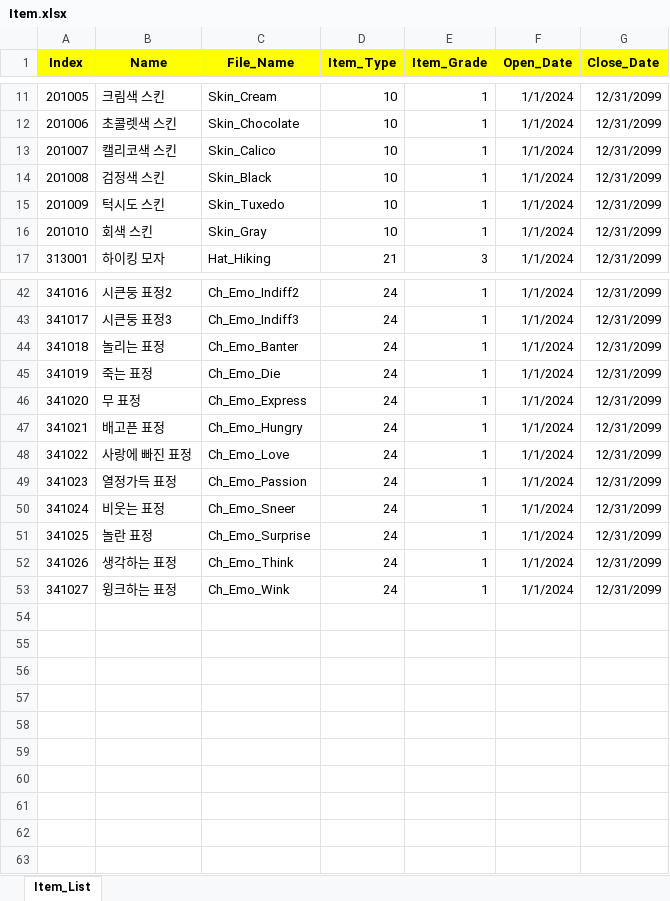
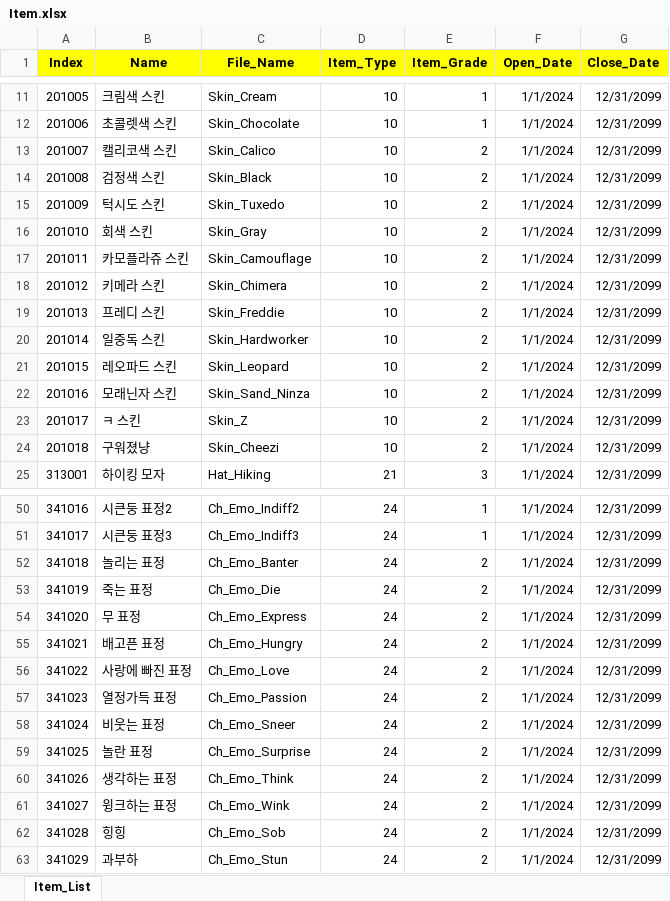
Before and after one commit to sadending82/FestivalTownProject, an Excel workbook: Client/Assets/11. GameData/Item.xlsx, sheet Item_List, drawn as a sheet; only a part is shown, gaps mark what is left out; values as stored, in another font and other column widths than the file's, no borders; addresses are those after the commit; the diff names each change by its address in the sheet, - before the commit and + after, or states it on an @@ line.

Commit message:
공모전 스킨/표정 추가

```diff
--- a/Client/Assets/11. GameData/Item.xlsx (sheet Item_List)
+++ b/Client/Assets/11. GameData/Item.xlsx (sheet Item_List)
-E13:E16 (Item_Grade): 1
+E13:E16 (Item_Grade): 2
+row 17: 201011 | 카모플라쥬 스킨 | Skin_Camouflage | 10 | 2 | 1/1/2024 | 12/31/2099
+row 18: 201012 | 키메라 스킨 | Skin_Chimera | 10 | 2 | 1/1/2024 | 12/31/2099
+row 19: 201013 | 프레디 스킨 | Skin_Freddie | 10 | 2 | 1/1/2024 | 12/31/2099
+row 20: 201014 | 일중독 스킨 | Skin_Hardworker | 10 | 2 | 1/1/2024 | 12/31/2099
+row 21: 201015 | 레오파드 스킨 | Skin_Leopard | 10 | 2 | 1/1/2024 | 12/31/2099
+row 22: 201016 | 모래닌자 스킨 | Skin_Sand_Ninza | 10 | 2 | 1/1/2024 | 12/31/2099
+row 23: 201017 | ㅋ 스킨 | Skin_Z | 10 | 2 | 1/1/2024 | 12/31/2099
+row 24: 201018 | 구워졌냥 | Skin_Cheezi | 10 | 2 | 1/1/2024 | 12/31/2099
-E52:E61 (Item_Grade): 1
+E52:E61 (Item_Grade): 2
+row 62: 341028 | 힝힝 | Ch_Emo_Sob | 24 | 2 | 1/1/2024 | 12/31/2099
+row 63: 341029 | 과부하 | Ch_Emo_Stun | 24 | 2 | 1/1/2024 | 12/31/2099
```
